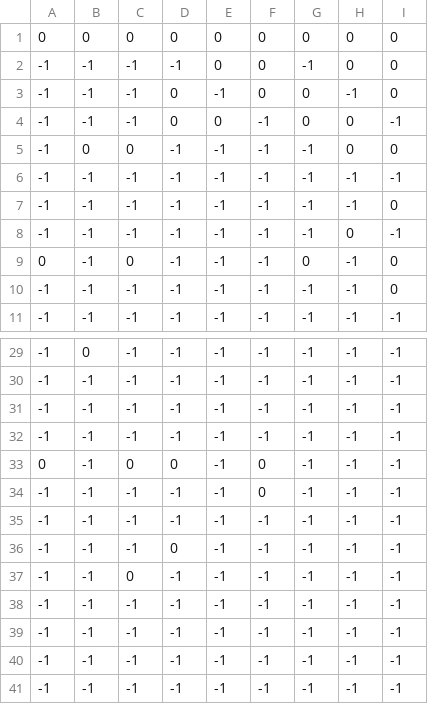
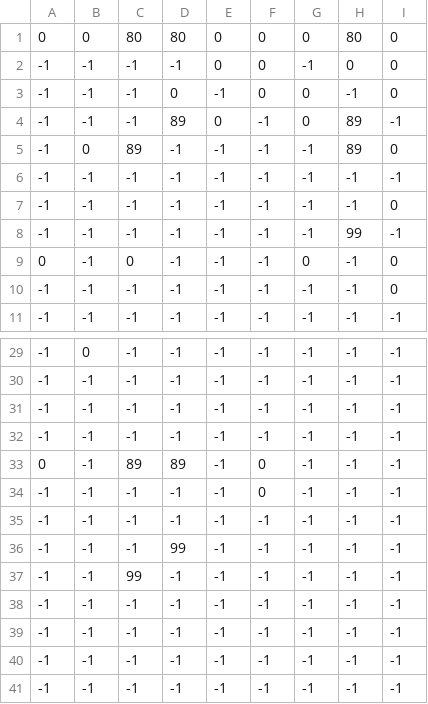
Before and after one commit to Meganmm1/q_learning_project, a CSV file: scripts/q_matrix.csv, drawn as a sheet; only a part is shown, gaps mark what is left out.

```diff
--- a/scripts/q_matrix.csv
+++ b/scripts/q_matrix.csv
@@ -1,9 +1,9 @@
-0,0,0,0,0,0,0,0,0
+0,0,80,80,0,0,0,80,0
 -1,-1,-1,-1,0,0,-1,0,0
 -1,-1,-1,0,-1,0,0,-1,0
--1,-1,-1,0,0,-1,0,0,-1
--1,0,0,-1,-1,-1,-1,0,0
+-1,-1,-1,89,0,-1,0,89,-1
+-1,0,89,-1,-1,-1,-1,89,0
 -1,-1,-1,-1,-1,-1,-1,-1,-1
 -1,-1,-1,-1,-1,-1,-1,-1,0
--1,-1,-1,-1,-1,-1,-1,0,-1
+-1,-1,-1,-1,-1,-1,-1,99,-1
 0,-1,0,-1,-1,-1,0,-1,0
@@ -32,7 +32,7 @@
 -1,-1,-1,-1,-1,-1,-1,-1,-1
-0,-1,0,0,-1,0,-1,-1,-1
+0,-1,89,89,-1,0,-1,-1,-1
 -1,-1,-1,-1,-1,0,-1,-1,-1
 -1,-1,-1,-1,-1,-1,-1,-1,-1
--1,-1,-1,0,-1,-1,-1,-1,-1
--1,-1,0,-1,-1,-1,-1,-1,-1
+-1,-1,-1,99,-1,-1,-1,-1,-1
+-1,-1,99,-1,-1,-1,-1,-1,-1
 -1,-1,-1,-1,-1,-1,-1,-1,-1
```
Also changed, not shown: 1 other file.
